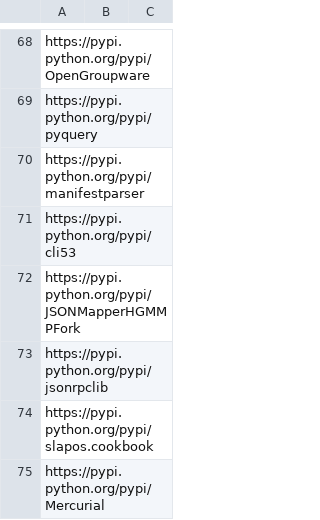
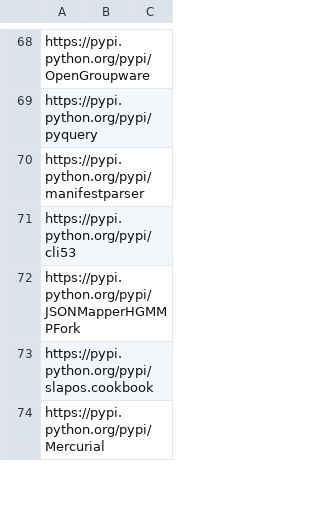
Before and after one commit to PythonClutch/python-clutch, a CSV file: pypi401600.csv, drawn as a sheet; only a part is shown, gaps mark what is left out; the diff names each change by its address in the sheet, - before the commit and + after, or states it on an @@ line.

```diff
--- a/pypi401600.csv
+++ b/pypi401600.csv
-row 73: https://pypi.python.org/pypi/jsonrpclib
```
Also changed, not shown: 4 other files.
